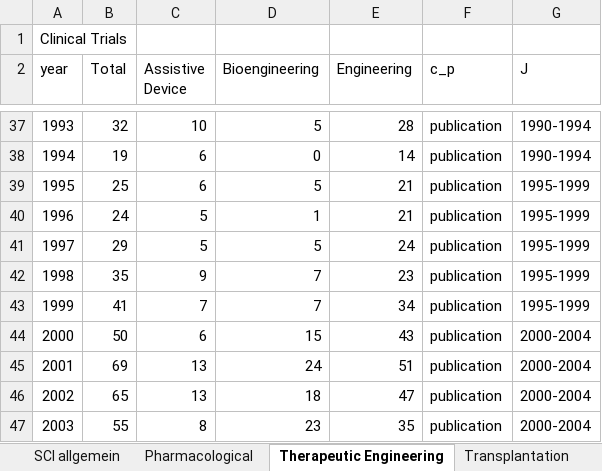
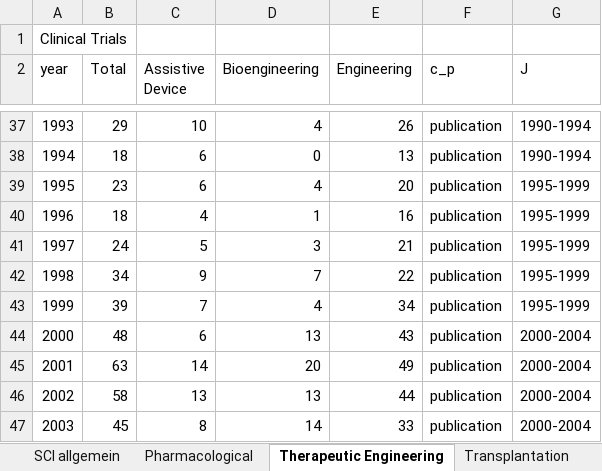
Before and after one commit to EllenOldenburg/meta-review_of_pre-clinical_and_clinical_research, an Excel workbook: InputData/aktualisierte Tabellen_20211218_EO_2.xlsx, sheet Therapeutic Engineering, drawn as a sheet; only a part is shown, gaps mark what is left out; values as stored, in another font and other column widths than the file's, no cell formats; the diff covers the shown part only; the diff names each change by its address in the sheet, - before the commit and + after, or states it on an @@ line.

```diff
--- a/InputData/aktualisierte Tabellen_20211218_EO_2.xlsx (sheet Therapeutic Engineering)
+++ b/InputData/aktualisierte Tabellen_20211218_EO_2.xlsx (sheet Therapeutic Engineering)
-B37 (Total): 32
+B37 (Total): 29
-D37 (Bioengineering): 5
+D37 (Bioengineering): 4
-E37 (Engineering): 28
+E37 (Engineering): 26
-B38 (Total): 19
+B38 (Total): 18
-E38 (Engineering): 14
+E38 (Engineering): 13
-B39 (Total): 25
+B39 (Total): 23
-D39 (Bioengineering): 5
+D39 (Bioengineering): 4
-E39 (Engineering): 21
+E39 (Engineering): 20
-B40 (Total): 24
+B40 (Total): 18
-C40 (Assistive Device): 5
+C40 (Assistive Device): 4
-E40 (Engineering): 21
+E40 (Engineering): 16
-B41 (Total): 29
+B41 (Total): 24
-D41 (Bioengineering): 5
+D41 (Bioengineering): 3
-E41 (Engineering): 24
+E41 (Engineering): 21
-B42 (Total): 35
+B42 (Total): 34
-E42 (Engineering): 23
+E42 (Engineering): 22
-B43 (Total): 41
+B43 (Total): 39
-D43 (Bioengineering): 7
+D43 (Bioengineering): 4
-B44 (Total): 50
+B44 (Total): 48
-D44 (Bioengineering): 15
+D44 (Bioengineering): 13
-B45 (Total): 69
+B45 (Total): 63
-C45 (Assistive Device): 13
+C45 (Assistive Device): 14
-D45 (Bioengineering): 24
+D45 (Bioengineering): 20
-E45 (Engineering): 51
+E45 (Engineering): 49
-B46 (Total): 65
+B46 (Total): 58
-D46 (Bioengineering): 18
+D46 (Bioengineering): 13
-E46 (Engineering): 47
+E46 (Engineering): 44
-B47 (Total): 55
+B47 (Total): 45
-D47 (Bioengineering): 23
+D47 (Bioengineering): 14
-E47 (Engineering): 35
+E47 (Engineering): 33
```
Also changed, not shown: 1 added row, 1 removed row and 89 edited cells elsewhere in this sheet, sheet Transplantation, sheet Stem Cells, sheet Pharmacological, sheet SCI allgemein, cell formats, 18 other files.
